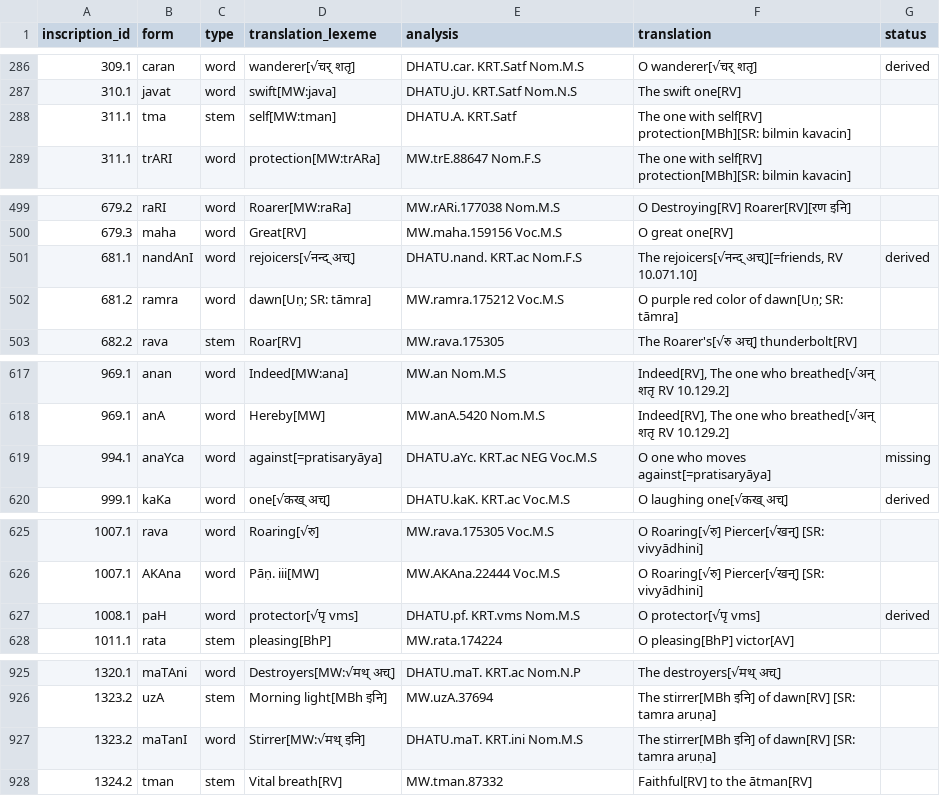
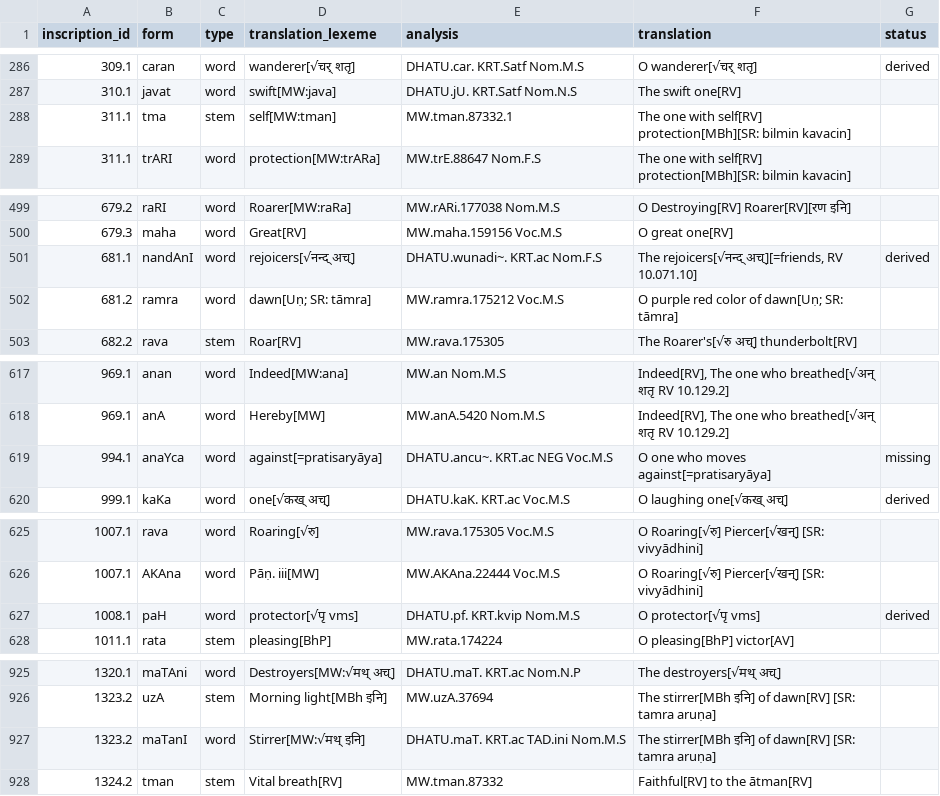
Before and after one commit to yajnadevam/lipi, a CSV file: ivc-lemma-per-inscription.csv, drawn as a sheet; only a part is shown, gaps mark what is left out; the diff covers the shown part only.

```diff
--- a/ivc-lemma-per-inscription.csv
+++ b/ivc-lemma-per-inscription.csv
@@ -287,3 +287,3 @@ inscription_id,form,type,translation_lexeme,analysis,translation,status
 310.1,javat,word,swift[MW:java],DHATU.jU. KRT.Satf Nom.N.S,The swift one[RV],
-311.1,tma,stem,self[MW:tman],DHATU.A. KRT.Satf,The one with self[RV] protection[MBh][SR: bilmin kavacin],
+311.1,tma,stem,self[MW:tman],MW.tman.87332.1,The one with self[RV] protection[MBh][SR: bilmin kavacin],
 311.1,trARI,word,protection[MW:trARa],MW.trE.88647 Nom.F.S,The one with self[RV] protection[MBh][SR: bilmin kavacin],
@@ -500,3 +500,3 @@ inscription_id,form,type,translation_lexeme,analysis,translation,status
 679.3,maha,word,Great[RV],MW.maha.159156 Voc.M.S,O great one[RV],
-681.1,nandAnI,word,rejoicers[√नन्द् अच्],DHATU.nand. KRT.ac Nom.F.S,"The rejoicers[√नन्द् अच्][=friends, RV 10.071.10]",derived
+681.1,nandAnI,word,rejoicers[√नन्द् अच्],DHATU.wunadi~. KRT.ac Nom.F.S,"The rejoicers[√नन्द् अच्][=friends, RV 10.071.10]",derived
 681.2,ramra,word,dawn[Uṇ; SR: tāmra],MW.ramra.175212 Voc.M.S,O purple red color of dawn[Uṇ; SR: tāmra],
@@ -618,3 +618,3 @@ inscription_id,form,type,translation_lexeme,analysis,translation,status
 969.1,anA,word,Hereby[MW],MW.anA.5420 Nom.M.S,"Indeed[RV], The one who breathed[√अन् शतृ RV 10.129.2]",
-994.1,anaYca,word,against[=pratisaryāya],DHATU.aYc. KRT.ac NEG Voc.M.S,O one who moves against[=pratisaryāya],missing
+994.1,anaYca,word,against[=pratisaryāya],DHATU.ancu~. KRT.ac NEG Voc.M.S,O one who moves against[=pratisaryāya],missing
 999.1,kaKa,word,one[√कख् अच्],DHATU.kaK. KRT.ac Voc.M.S,O laughing one[√कख् अच्],derived
@@ -626,3 +626,3 @@ inscription_id,form,type,translation_lexeme,analysis,translation,status
 1007.1,AKAna,word,Pāṇ. iii[MW],MW.AKAna.22444 Voc.M.S,O Roaring[√रु] Piercer[√खन्] [SR: vivyādhini],
-1008.1,paH,word,protector[√पृ vms],DHATU.pf. KRT.vms Nom.M.S,O protector[√पृ vms],derived
+1008.1,paH,word,protector[√पृ vms],DHATU.pf. KRT.kvip Nom.M.S,O protector[√पृ vms],derived
 1011.1,rata,stem,pleasing[BhP],MW.rata.174224,O pleasing[BhP] victor[AV],
@@ -926,3 +926,3 @@ inscription_id,form,type,translation_lexeme,analysis,translation,status
 1323.2,uzA,stem,Morning light[MBh इनि],MW.uzA.37694,The stirrer[MBh इनि] of dawn[RV] [SR: tamra aruṇa],
-1323.2,maTanI,word,Stirrer[MW:√मथ् इनि],DHATU.maT. KRT.ini Nom.M.S,The stirrer[MBh इनि] of dawn[RV] [SR: tamra aruṇa],
+1323.2,maTanI,word,Stirrer[MW:√मथ् इनि],DHATU.maT. KRT.ac TAD.ini Nom.M.S,The stirrer[MBh इनि] of dawn[RV] [SR: tamra aruṇa],
 1324.2,tman,stem,Vital breath[RV],MW.tman.87332,Faithful[RV] to the ātman[RV],
```
Also changed, not shown: 41 edited cells elsewhere in this file, 1 other file.
